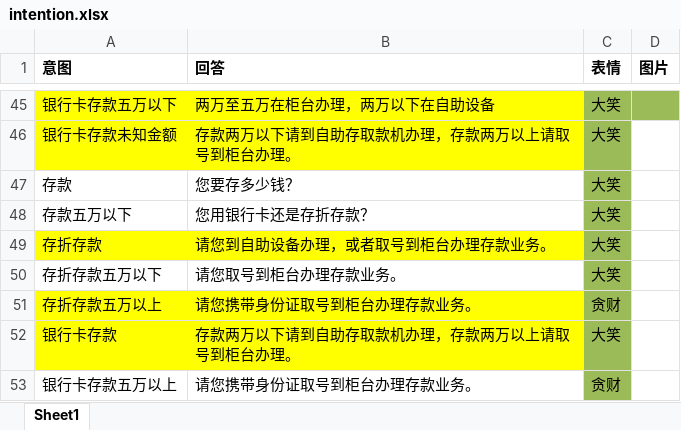
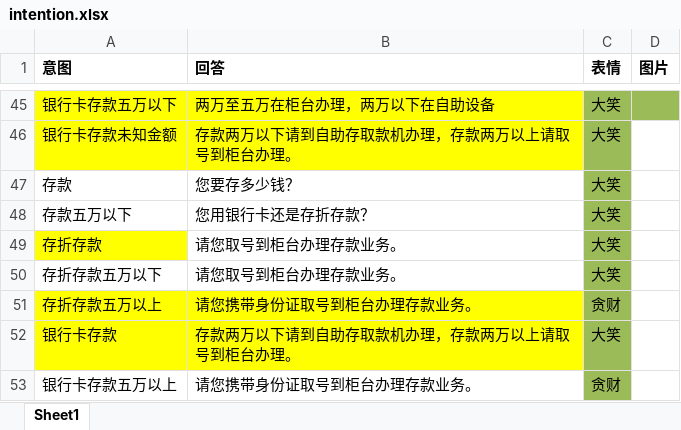
Before and after one commit to zhengxin2016/nlp_code, an Excel workbook: update_data/data/bank_psbc/intention/intention.xlsx, sheet Sheet1, drawn as a sheet; only a part is shown, gaps mark what is left out; values as stored, in another font and other column widths than the file's, no borders; the diff names each change by its address in the sheet, - before the commit and + after, or states it on an @@ line.

```diff
--- a/update_data/data/bank_psbc/intention/intention.xlsx (sheet Sheet1)
+++ b/update_data/data/bank_psbc/intention/intention.xlsx (sheet Sheet1)
-B49 (回答): 请您到自助设备办理，或者取号到柜台办理存款业务。
+B49 (回答): 请您取号到柜台办理存款业务。
-B49 fill: #FFFF00
+B49 fill: none
```
Also changed, not shown: update_data/data/bank_psbc/dialogue/引导流程.xlsx, update_data/data/bank_psbc/dialogue/网银工具.xlsx, 12 other files.
